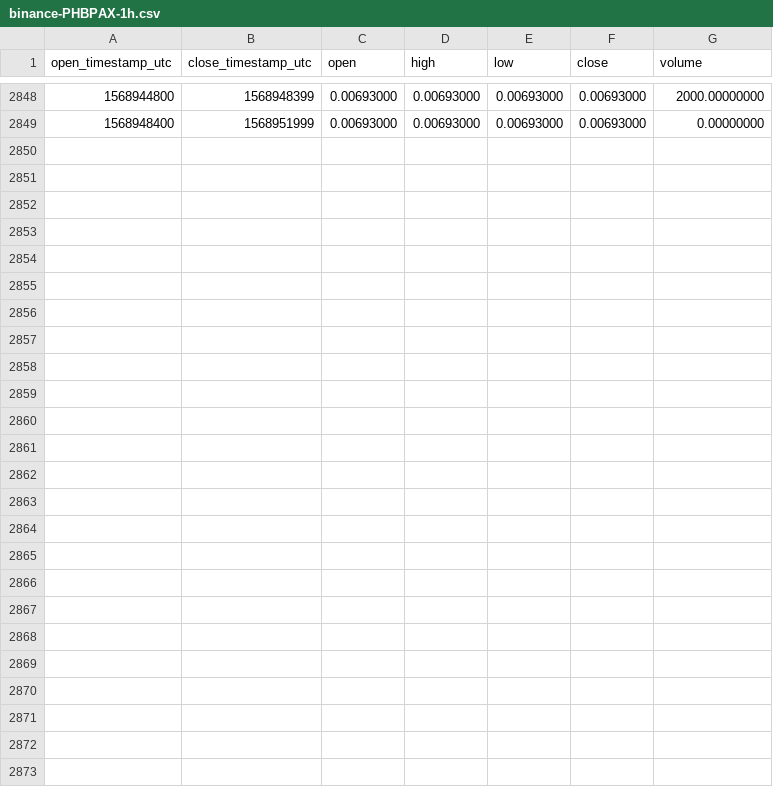
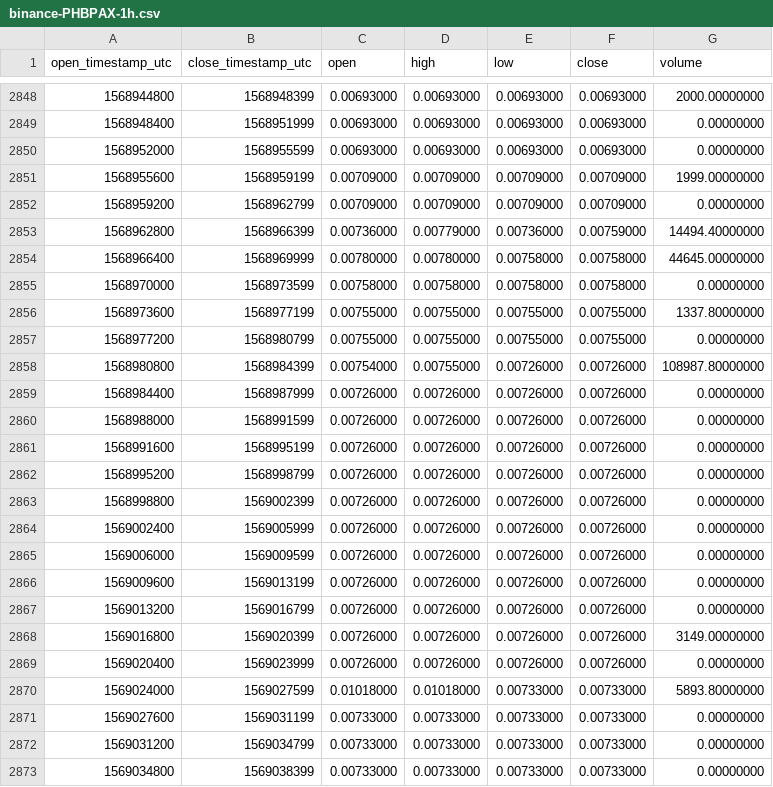
Before and after one commit to cryptobigbro/binance-PHBPAX, a CSV file: binance-PHBPAX-1h.csv, drawn as a sheet; only a part is shown, gaps mark what is left out; the diff names each change by its address in the sheet, - before the commit and + after, or states it on an @@ line.

Commit message:
Update OHLCV data.

```diff
--- a/binance-PHBPAX-1h.csv
+++ b/binance-PHBPAX-1h.csv
+row 2850: 1568952000 | 1568955599 | 0.00693000 | 0.00693000 | 0.00693000 | 0.00693000 | 0.00000000
+row 2851: 1568955600 | 1568959199 | 0.00709000 | 0.00709000 | 0.00709000 | 0.00709000 | 1999.00000000
+row 2852: 1568959200 | 1568962799 | 0.00709000 | 0.00709000 | 0.00709000 | 0.00709000 | 0.00000000
+row 2853: 1568962800 | 1568966399 | 0.00736000 | 0.00779000 | 0.00736000 | 0.00759000 | 14494.40000000
+row 2854: 1568966400 | 1568969999 | 0.00780000 | 0.00780000 | 0.00758000 | 0.00758000 | 44645.00000000
+row 2855: 1568970000 | 1568973599 | 0.00758000 | 0.00758000 | 0.00758000 | 0.00758000 | 0.00000000
+row 2856: 1568973600 | 1568977199 | 0.00755000 | 0.00755000 | 0.00755000 | 0.00755000 | 1337.80000000
+row 2857: 1568977200 | 1568980799 | 0.00755000 | 0.00755000 | 0.00755000 | 0.00755000 | 0.00000000
+row 2858: 1568980800 | 1568984399 | 0.00754000 | 0.00755000 | 0.00726000 | 0.00726000 | 108987.80000000
+row 2859: 1568984400 | 1568987999 | 0.00726000 | 0.00726000 | 0.00726000 | 0.00726000 | 0.00000000
+row 2860: 1568988000 | 1568991599 | 0.00726000 | 0.00726000 | 0.00726000 | 0.00726000 | 0.00000000
+row 2861: 1568991600 | 1568995199 | 0.00726000 | 0.00726000 | 0.00726000 | 0.00726000 | 0.00000000
+row 2862: 1568995200 | 1568998799 | 0.00726000 | 0.00726000 | 0.00726000 | 0.00726000 | 0.00000000
+row 2863: 1568998800 | 1569002399 | 0.00726000 | 0.00726000 | 0.00726000 | 0.00726000 | 0.00000000
+row 2864: 1569002400 | 1569005999 | 0.00726000 | 0.00726000 | 0.00726000 | 0.00726000 | 0.00000000
+row 2865: 1569006000 | 1569009599 | 0.00726000 | 0.00726000 | 0.00726000 | 0.00726000 | 0.00000000
+row 2866: 1569009600 | 1569013199 | 0.00726000 | 0.00726000 | 0.00726000 | 0.00726000 | 0.00000000
+row 2867: 1569013200 | 1569016799 | 0.00726000 | 0.00726000 | 0.00726000 | 0.00726000 | 0.00000000
+row 2868: 1569016800 | 1569020399 | 0.00726000 | 0.00726000 | 0.00726000 | 0.00726000 | 3149.00000000
+row 2869: 1569020400 | 1569023999 | 0.00726000 | 0.00726000 | 0.00726000 | 0.00726000 | 0.00000000
+row 2870: 1569024000 | 1569027599 | 0.01018000 | 0.01018000 | 0.00733000 | 0.00733000 | 5893.80000000
+row 2871: 1569027600 | 1569031199 | 0.00733000 | 0.00733000 | 0.00733000 | 0.00733000 | 0.00000000
+row 2872: 1569031200 | 1569034799 | 0.00733000 | 0.00733000 | 0.00733000 | 0.00733000 | 0.00000000
+row 2873: 1569034800 | 1569038399 | 0.00733000 | 0.00733000 | 0.00733000 | 0.00733000 | 0.00000000
```
Also changed, not shown: binance-PHBPAX-1d.csv.
